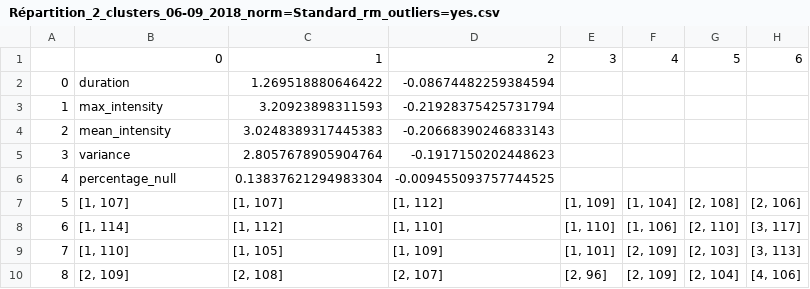
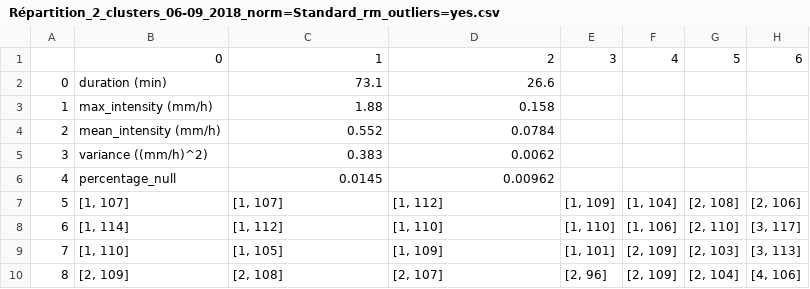
Before and after one commit to benjamin-feldman/precipitations, a CSV file: Prop_clusters/Répartition_2_clusters_06-09_2018_norm=Standard_rm_outliers=yes.csv, drawn as a sheet; only a part is shown; the diff names each change by its address in the sheet, - before the commit and + after, or states it on an @@ line.

```diff
--- a/Prop_clusters/Répartition_2_clusters_06-09_2018_norm=Standard_rm_outliers=yes.csv
+++ b/Prop_clusters/Répartition_2_clusters_06-09_2018_norm=Standard_rm_outliers=yes.csv
-B2: duration
+B2: duration (min)
-C2: 1.269518880646422
+C2: 73.1
-D2: -0.08674482259384594
+D2: 26.6
-B3: max_intensity
+B3: max_intensity (mm/h)
-C3: 3.20923898311593
+C3: 1.88
-D3: -0.21928375425731794
+D3: 0.158
-B4: mean_intensity
+B4: mean_intensity (mm/h)
-C4: 3.0248389317445383
+C4: 0.552
-D4: -0.20668390246833143
+D4: 0.0784
-B5: variance
+B5: variance ((mm/h)^2)
-C5: 2.8057678905904764
+C5: 0.383
-D5: -0.1917150202448623
+D5: 0.0062
-C6: 0.13837621294983304
+C6: 0.0145
-D6: -0.009455093757744525
+D6: 0.00962
```
Also changed, not shown: Prop_clusters/Répartition_2_clusters_06-09_2018_norm=Divmax_rm_outliers=yes.csv, Prop_clusters/Répartition_2_clusters_06-09_2018_norm=Standard_rm_outliers=no.csv, 32 other files.
